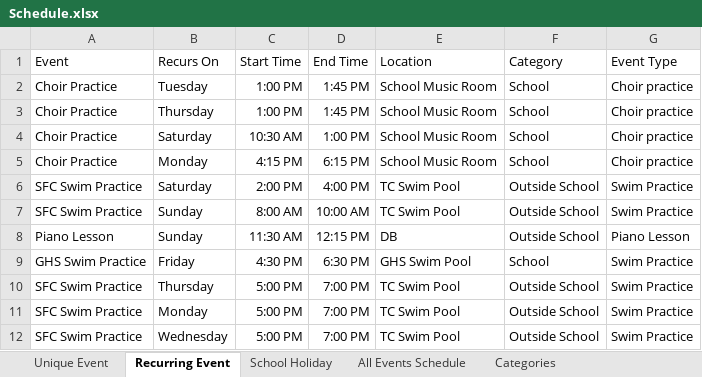
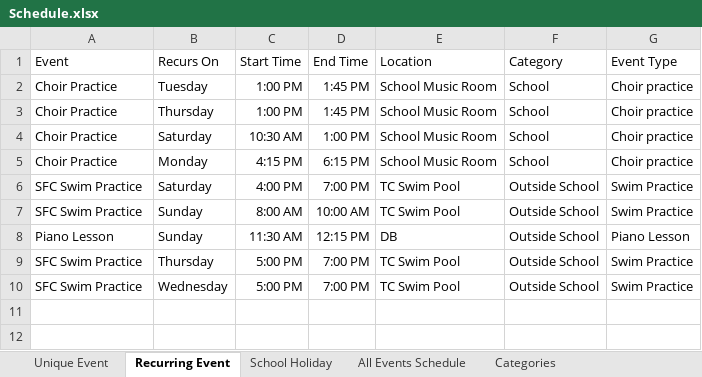
Before and after one commit to mermaidc123/Sarah-Schedule, an Excel workbook: Schedule.xlsx, sheet Recurring Event, drawn as a sheet; values as stored, in another font and other column widths than the file's, no borders; table styles not drawn; the diff names each change by its address in the sheet, - before the commit and + after, or states it on an @@ line.

```diff
--- a/Schedule.xlsx (sheet Recurring Event)
+++ b/Schedule.xlsx (sheet Recurring Event)
-C6 (Start Time): 2:00 PM
+C6 (Start Time): 4:00 PM
-D6 (End Time): 4:00 PM
+D6 (End Time): 7:00 PM
-row 9: GHS Swim Practice | Friday | 4:30 PM | 6:30 PM | GHS Swim Pool | School | Swim Practice
-row 11: SFC Swim Practice | Monday | 5:00 PM | 7:00 PM | TC Swim Pool | Outside School | Swim Practice
```
Also changed, not shown: sheet All Events Schedule, sheet Unique Event, sheet Categories, formulas that keep their value, hidden cells.
